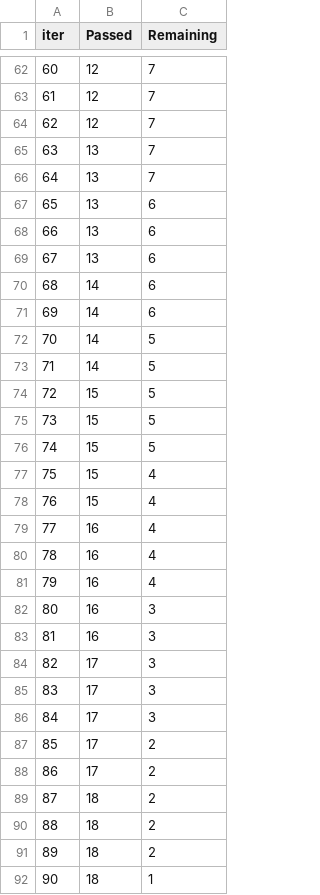
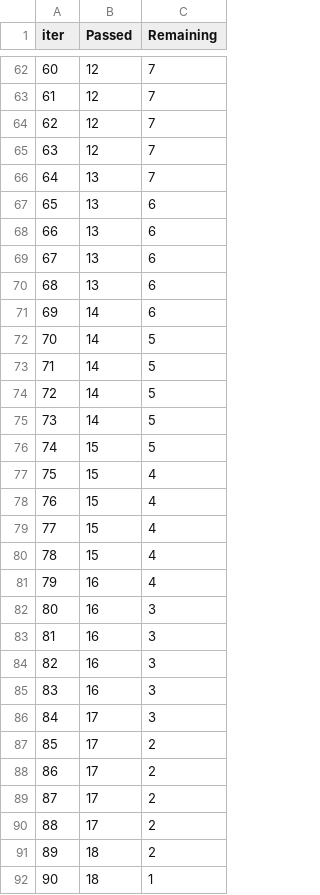
Before and after one commit to Nimayh25/mlproject, a TSV file: catboost_info/time_left.tsv, drawn as a sheet; only a part is shown, gaps mark what is left out; the diff covers the shown part only.

```diff
--- a/catboost_info/time_left.tsv
+++ b/catboost_info/time_left.tsv
@@ -64,3 +64,3 @@ iter	Passed	Remaining
 62	12	7
-63	13	7
+63	12	7
 64	13	7
@@ -69,3 +69,3 @@ iter	Passed	Remaining
 67	13	6
-68	14	6
+68	13	6
 69	14	6
@@ -73,4 +73,4 @@ iter	Passed	Remaining
 71	14	5
-72	15	5
-73	15	5
+72	14	5
+73	14	5
 74	15	5
@@ -78,4 +78,4 @@ iter	Passed	Remaining
 76	15	4
-77	16	4
-78	16	4
+77	15	4
+78	15	4
 79	16	4
@@ -83,4 +83,4 @@ iter	Passed	Remaining
 81	16	3
-82	17	3
-83	17	3
+82	16	3
+83	16	3
 84	17	3
@@ -88,4 +88,4 @@ iter	Passed	Remaining
 86	17	2
-87	18	2
-88	18	2
+87	17	2
+88	17	2
 89	18	2
```
Also changed, not shown: 22 edited cells elsewhere in this file, 2 other files.
